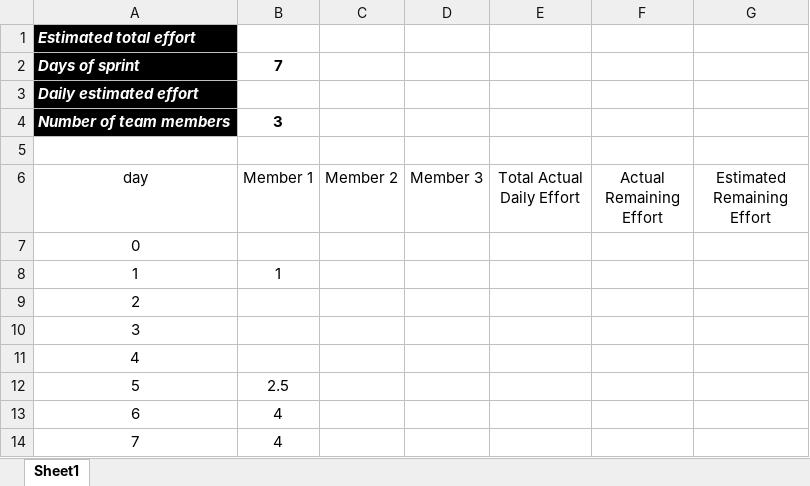
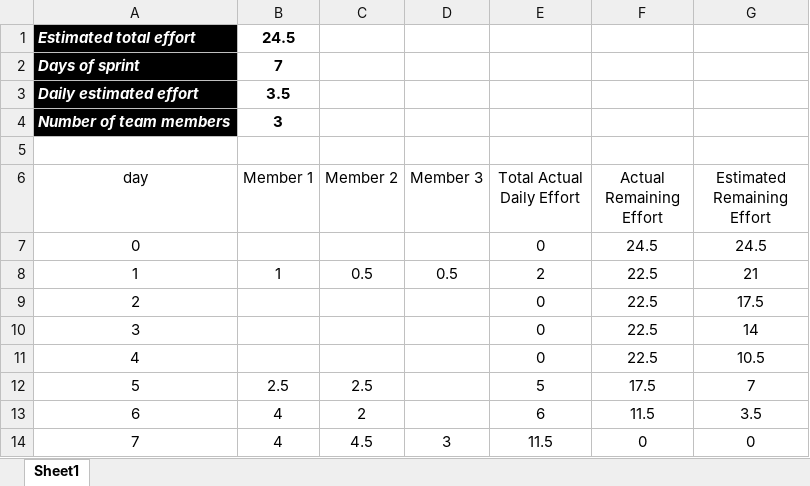
Before and after one commit to leilyof/Pr2-Gp2, an Excel workbook: Burndown Chart.xlsx, sheet Sheet1, drawn as a sheet; values as stored, in another font and other column widths than the file's, no borders; charts and pictures and table styles not drawn; the diff names each change by its address in the sheet, - before the commit and + after, or states it on an @@ line.

Commit message:
chart

```diff
--- a/Burndown Chart.xlsx (sheet Sheet1)
+++ b/Burndown Chart.xlsx (sheet Sheet1)
-B1 (Member 1): (empty)
+B1 (Member 1): 24.5
-B3 (Member 1): (empty)
+B3 (Member 1): 3.5
-E7 (Total Actual Daily Effort): (empty)
+E7 (Total Actual Daily Effort): 0
-F7 (Actual Remaining Effort): (empty)
+F7 (Actual Remaining Effort): 24.5
-G7 (Estimated Remaining Effort): (empty)
+G7 (Estimated Remaining Effort): 24.5
-C8 (Member 2): (empty)
+C8 (Member 2): 0.5
-D8 (Member 3): (empty)
+D8 (Member 3): 0.5
-E8 (Total Actual Daily Effort): (empty)
+E8 (Total Actual Daily Effort): 2
-F8:F11 (Actual Remaining Effort): (empty)
+F8:F11 (Actual Remaining Effort): 22.5
-G8 (Estimated Remaining Effort): (empty)
+G8 (Estimated Remaining Effort): 21
-E9:E11 (Total Actual Daily Effort): (empty)
+E9:E11 (Total Actual Daily Effort): 0
-G9 (Estimated Remaining Effort): (empty)
+G9 (Estimated Remaining Effort): 17.5
-G10 (Estimated Remaining Effort): (empty)
+G10 (Estimated Remaining Effort): 14
-G11 (Estimated Remaining Effort): (empty)
+G11 (Estimated Remaining Effort): 10.5
-C12 (Member 2): (empty)
+C12 (Member 2): 2.5
-E12 (Total Actual Daily Effort): (empty)
+E12 (Total Actual Daily Effort): 5
-F12 (Actual Remaining Effort): (empty)
+F12 (Actual Remaining Effort): 17.5
-G12 (Estimated Remaining Effort): (empty)
+G12 (Estimated Remaining Effort): 7
-C13 (Member 2): (empty)
+C13 (Member 2): 2
-E13 (Total Actual Daily Effort): (empty)
+E13 (Total Actual Daily Effort): 6
-F13 (Actual Remaining Effort): (empty)
+F13 (Actual Remaining Effort): 11.5
-G13 (Estimated Remaining Effort): (empty)
+G13 (Estimated Remaining Effort): 3.5
-C14 (Member 2): (empty)
+C14 (Member 2): 4.5
-D14 (Member 3): (empty)
+D14 (Member 3): 3
-E14 (Total Actual Daily Effort): (empty)
+E14 (Total Actual Daily Effort): 11.5
-F14 (Actual Remaining Effort): (empty)
+F14 (Actual Remaining Effort): 0
-G14 (Estimated Remaining Effort): (empty)
+G14 (Estimated Remaining Effort): 0
```
Also changed, not shown: charts or pictures, 1 other file.
